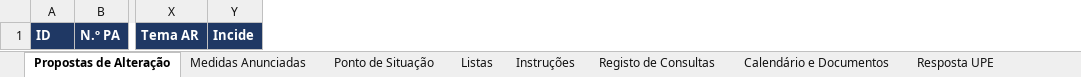
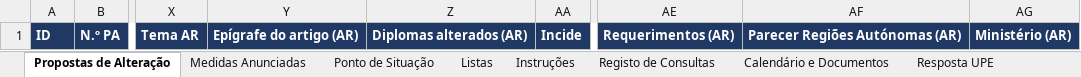
Before and after one commit to celine-mestre/oe2027-pa, an Excel workbook: docs/Registo_PA_OE2027.xlsx, sheet Propostas de Alteração, drawn as a sheet; only a part is shown, gaps mark what is left out; values as stored, in another font and other column widths than the file's, no borders; the diff names each change by its address in the sheet, - before the commit and + after, or states it on an @@ line.

```diff
--- a/docs/Registo_PA_OE2027.xlsx (sheet Propostas de Alteração)
+++ b/docs/Registo_PA_OE2027.xlsx (sheet Propostas de Alteração)
+column Y, row 1: Epígrafe do artigo (AR)
+column Z, row 1: Diplomas alterados (AR)
+column AE, row 1: Requerimentos (AR)
+column AF, row 1: Parecer Regiões Autónomas (AR)
+column AG, row 1: Ministério (AR)
```
Also changed, not shown: sheet Instruções, sheet Resposta UPE, sheet Ponto de Situação, docs/Registo_PA_OE2026.xlsx, 12 other files.
